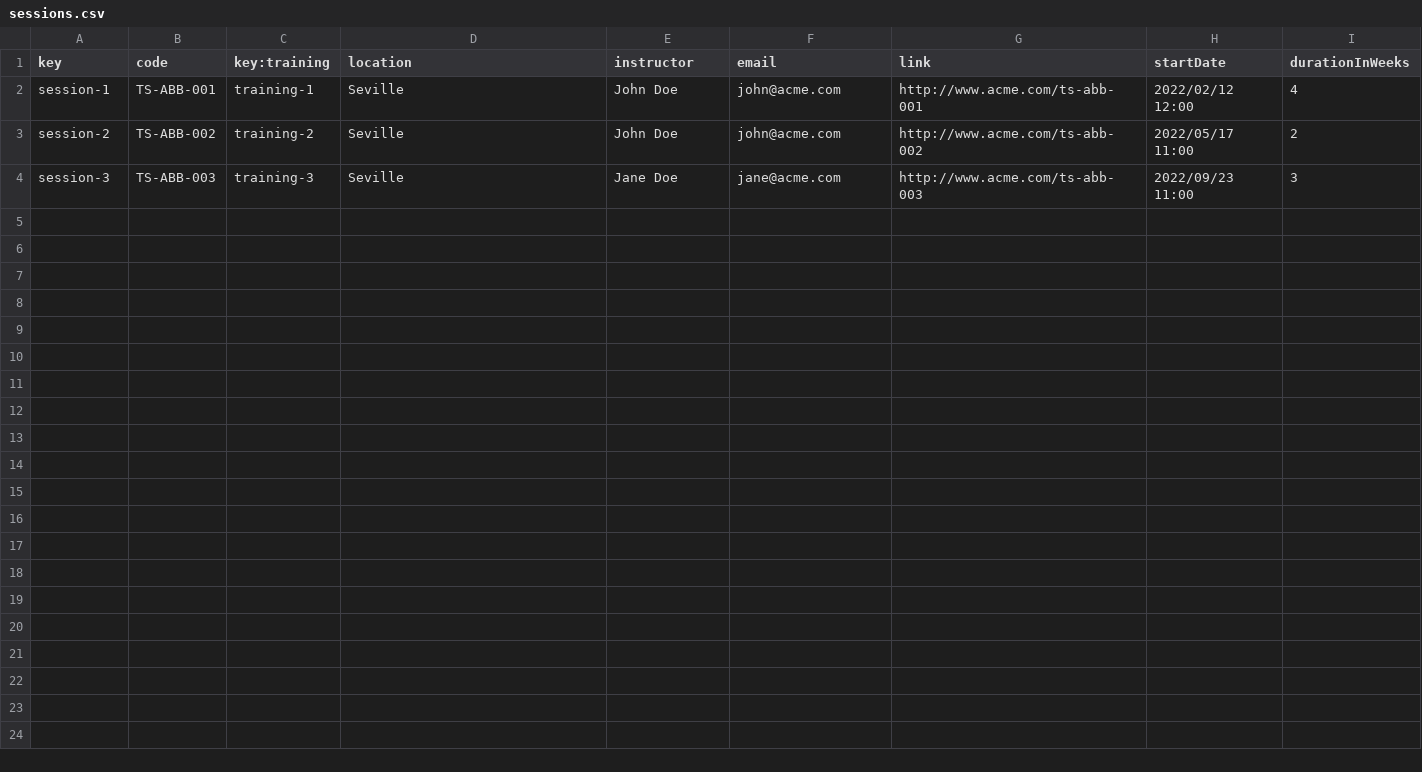
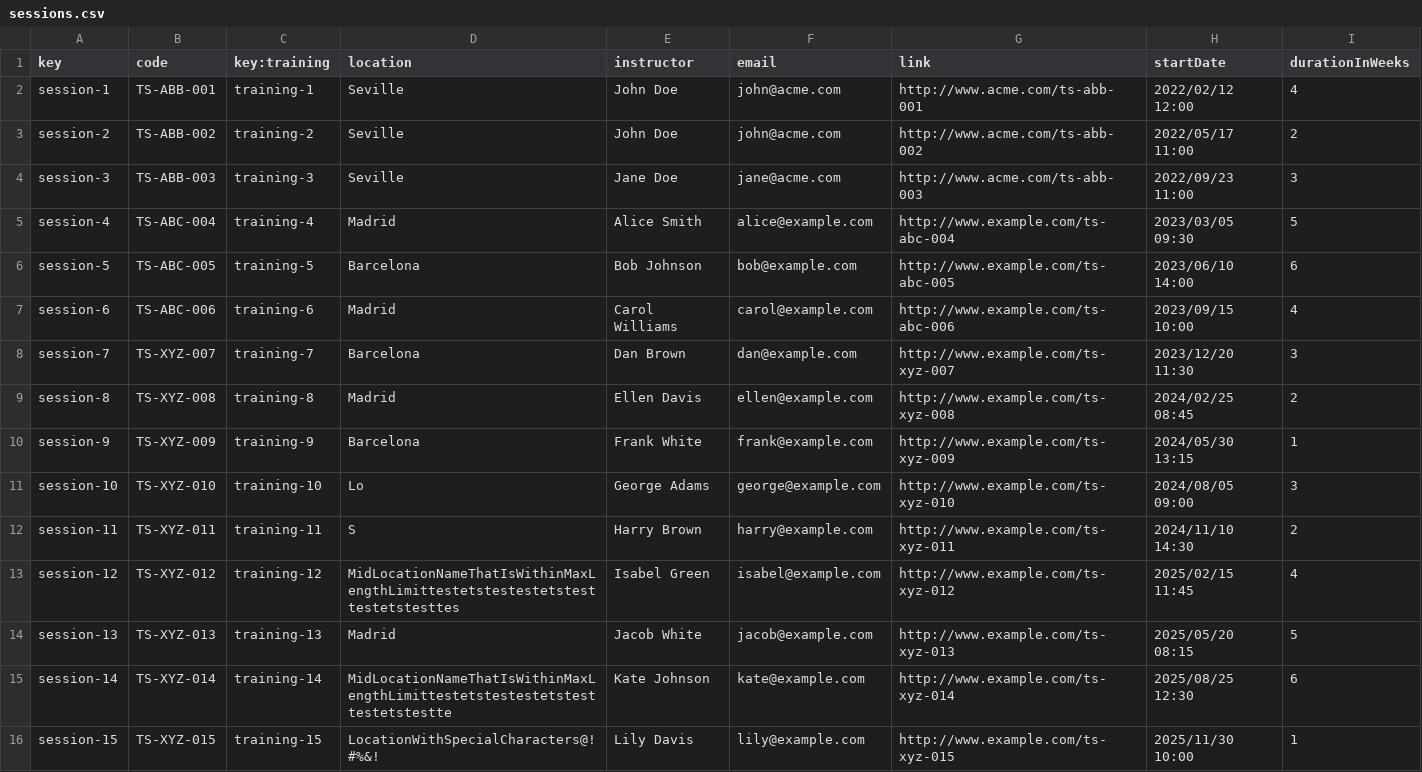
Before and after one commit to pabpergas/DP2, a CSV file: src/main/webapp/WEB-INF/resources/sample-data/sessions.csv, drawn as a sheet; the diff names each change by its address in the sheet, - before the commit and + after, or states it on an @@ line.

```diff
--- a/src/main/webapp/WEB-INF/resources/sample-data/sessions.csv
+++ b/src/main/webapp/WEB-INF/resources/sample-data/sessions.csv
+row 5: session-4 | TS-ABC-004 | training-4 | Madrid | Alice Smith | alice@example.com | http://www.example.com/ts-abc-004 | 2023/03/05 09:30 | 5
+row 6: session-5 | TS-ABC-005 | training-5 | Barcelona | Bob Johnson | bob@example.com | http://www.example.com/ts-abc-005 | 2023/06/10 14:00 | 6
+row 7: session-6 | TS-ABC-006 | training-6 | Madrid | Carol Williams | carol@example.com | http://www.example.com/ts-abc-006 | 2023/09/15 10:00 | 4
+row 8: session-7 | TS-XYZ-007 | training-7 | Barcelona | Dan Brown | dan@example.com | http://www.example.com/ts-xyz-007 | 2023/12/20 11:30 | 3
+row 9: session-8 | TS-XYZ-008 | training-8 | Madrid | Ellen Davis | ellen@example.com | http://www.example.com/ts-xyz-008 | 2024/02/25 08:45 | 2
+row 10: session-9 | TS-XYZ-009 | training-9 | Barcelona | Frank White | frank@example.com | http://www.example.com/ts-xyz-009 | 2024/05/30 13:15 | 1
+row 11: session-10 | TS-XYZ-010 | training-10 | Lo | George Adams | george@example.com | http://www.example.com/ts-xyz-010 | 2024/08/05 09:00 | 3
+row 12: session-11 | TS-XYZ-011 | training-11 | S | Harry Brown | harry@example.com | http://www.example.com/ts-xyz-011 | 2024/11/10 14:30 | 2
+row 13: session-12 | TS-XYZ-012 | training-12 | MidLocationNameThatIsWithinMaxLengthLimittestetstestestetstesttestetstesttes | Isabel Green | isabel@example.com | http://www.example.com/ts-xyz-012 | 2025/02/15 11:45 | 4
+row 14: session-13 | TS-XYZ-013 | training-13 | Madrid | Jacob White | jacob@example.com | http://www.example.com/ts-xyz-013 | 2025/05/20 08:15 | 5
+row 15: session-14 | TS-XYZ-014 | training-14 | MidLocationNameThatIsWithinMaxLengthLimittestetstestestetstesttestetstestte | Kate Johnson | kate@example.com | http://www.example.com/ts-xyz-014 | 2025/08/25 12:30 | 6
+row 16: session-15 | TS-XYZ-015 | training-15 | LocationWithSpecialCharacters@!#%&! | Lily Davis | lily@example.com | http://www.example.com/ts-xyz-015 | 2025/11/30 10:00 | 1
```
Also changed, not shown: src/main/webapp/WEB-INF/resources/sample-data/training.csv, 11 other files.
